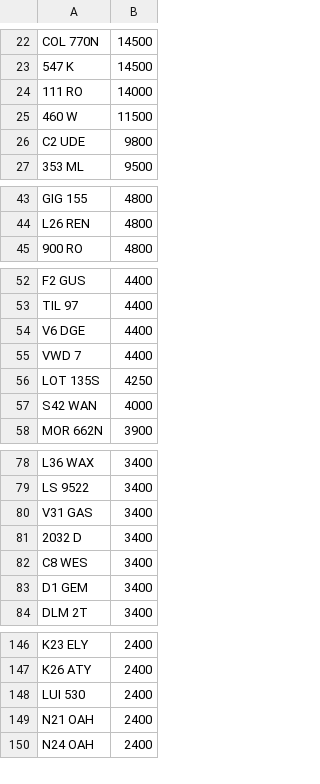
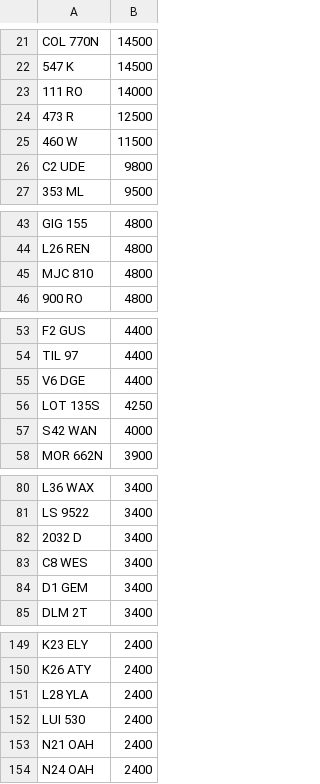
Before and after one commit to martinsumner/simplyreg, a CSV file: csv/T12ADE_PLUSVAT_380.csv, drawn as a sheet; only a part is shown, gaps mark what is left out; removed rows and columns are numbered as before the commit, all else as after; the diff covers the shown part only; the diff names each change by its address in the sheet, - before the commit and + after, or states it on an @@ line.

```diff
--- a/csv/T12ADE_PLUSVAT_380.csv
+++ b/csv/T12ADE_PLUSVAT_380.csv
+row 24: 473 R | 12500
+row 45: MJC 810 | 4800
-row 55: VWD 7 | 4400
-row 80: V31 GAS | 3400
+row 151: L28 YLA | 2400
```
Also changed, not shown: 8 added rows, 3 removed rows and 1 edited cell elsewhere in this file, csv/NE_NOVAT_380.CSV.
